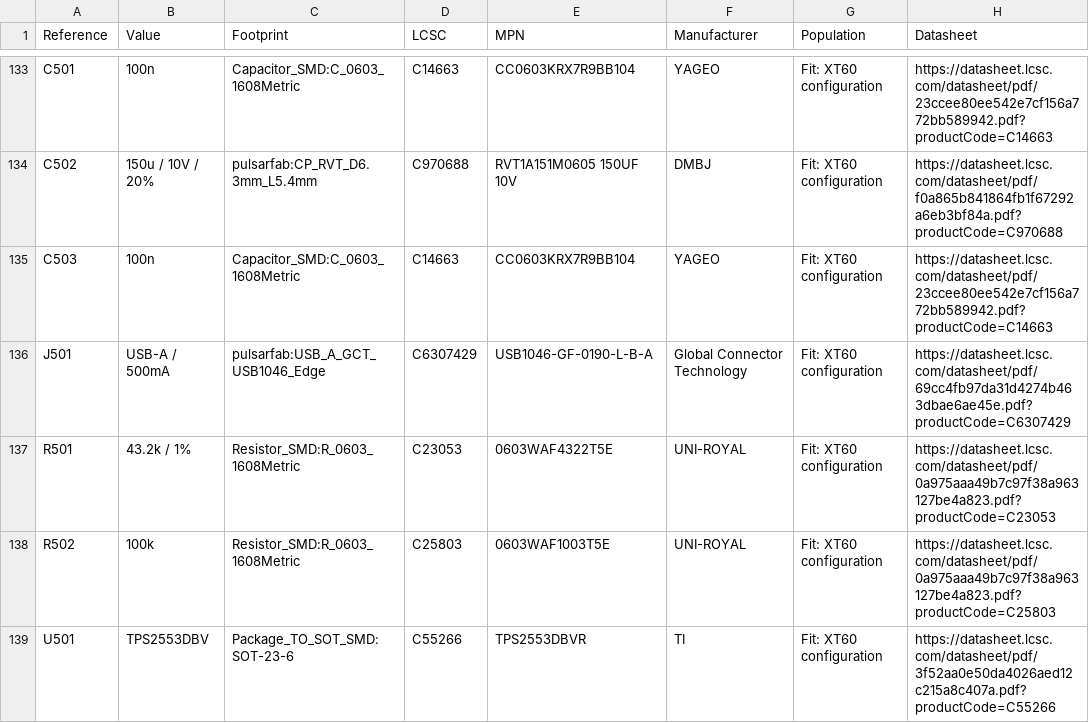
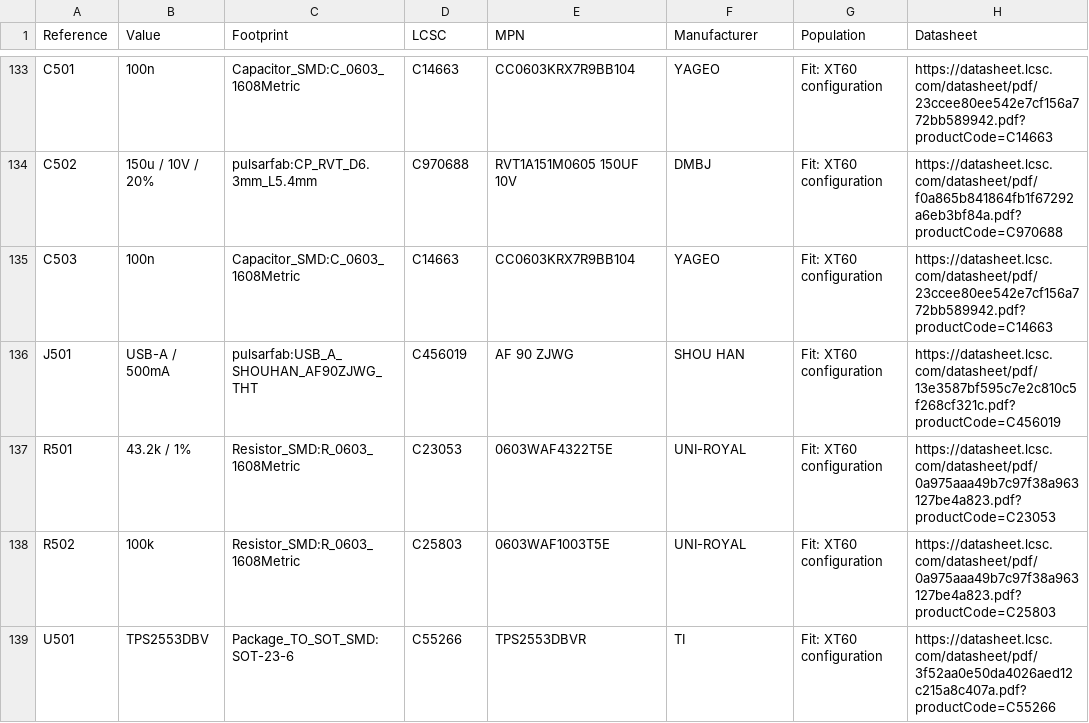
Before and after one commit to pulsarfab/pulsarfab, a CSV file: hardware/pulsardewhub/parts-review.csv, drawn as a sheet; only a part is shown, gaps mark what is left out; the diff covers the shown part only.

Commit message:
Use economical through-hole USB-A sockets for PulsarPower

```diff
--- a/hardware/pulsardewhub/parts-review.csv
+++ b/hardware/pulsardewhub/parts-review.csv
@@ -135,3 +135,3 @@ C502,150u / 10V / 20%,pulsarfab:CP_RVT_D6.3mm_L5.4mm,C970688,RVT1A151M0605 150UF
 C503,100n,Capacitor_SMD:C_0603_1608Metric,C14663,CC0603KRX7R9BB104,YAGEO,Fit: XT60 configuration,https://datasheet.lcsc.com/datasheet/pdf/23ccee80ee542e7cf156a772bb589942.pdf?productCode=C14663
-J501,USB-A / 500mA,pulsarfab:USB_A_GCT_USB1046_Edge,C6307429,USB1046-GF-0190-L-B-A,Global Connector Technology,Fit: XT60 configuration,https://datasheet.lcsc.com/datasheet/pdf/69cc4fb97da31d4274b463dbae6ae45e.pdf?productCode=C6307429
+J501,USB-A / 500mA,pulsarfab:USB_A_SHOUHAN_AF90ZJWG_THT,C456019,AF 90 ZJWG,SHOU HAN,Fit: XT60 configuration,https://datasheet.lcsc.com/datasheet/pdf/13e3587bf595c7e2c810c5f268cf321c.pdf?productCode=C456019
 R501,43.2k / 1%,Resistor_SMD:R_0603_1608Metric,C23053,0603WAF4322T5E,UNI-ROYAL,Fit: XT60 configuration,https://datasheet.lcsc.com/datasheet/pdf/0a975aaa49b7c97f38a963127be4a823.pdf?productCode=C23053
```
Also changed, not shown: 15 edited cells elsewhere in this file, hardware/pulsardewhub/jlcpcb_bom.csv, 17 other files.
